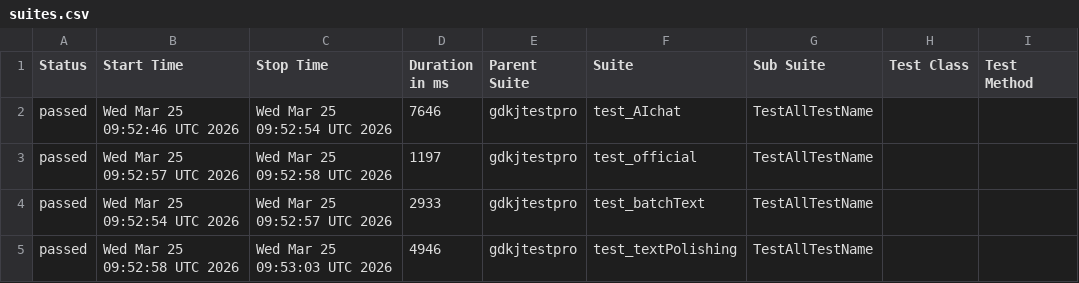
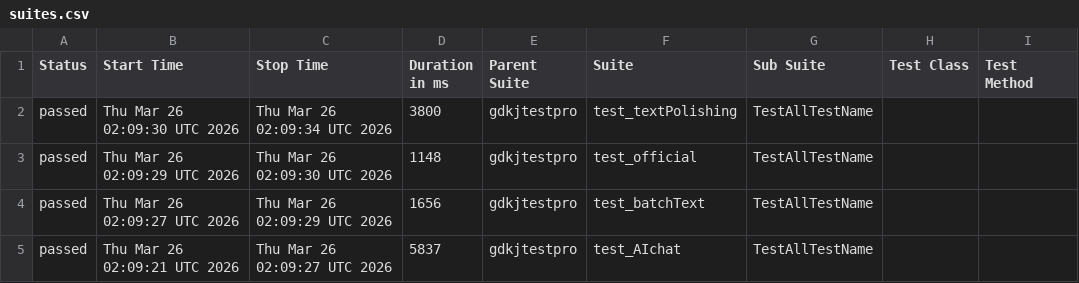
Before and after one commit to cmd-is-xka/gdkj, a CSV file: data/suites.csv, drawn as a sheet; only a part is shown; the diff names each change by its address in the sheet, - before the commit and + after, or states it on an @@ line.

```diff
--- a/data/suites.csv
+++ b/data/suites.csv
-B2 (Start Time): Wed Mar 25 09:52:46 UTC 2026
+B2 (Start Time): Thu Mar 26 02:09:30 UTC 2026
-C2 (Stop Time): Wed Mar 25 09:52:54 UTC 2026
+C2 (Stop Time): Thu Mar 26 02:09:34 UTC 2026
-D2 (Duration in ms): 7646
+D2 (Duration in ms): 3800
-F2 (Suite): test_AIchat
+F2 (Suite): test_textPolishing
-B3 (Start Time): Wed Mar 25 09:52:57 UTC 2026
+B3 (Start Time): Thu Mar 26 02:09:29 UTC 2026
-C3 (Stop Time): Wed Mar 25 09:52:58 UTC 2026
+C3 (Stop Time): Thu Mar 26 02:09:30 UTC 2026
-D3 (Duration in ms): 1197
+D3 (Duration in ms): 1148
-B4 (Start Time): Wed Mar 25 09:52:54 UTC 2026
+B4 (Start Time): Thu Mar 26 02:09:27 UTC 2026
-C4 (Stop Time): Wed Mar 25 09:52:57 UTC 2026
+C4 (Stop Time): Thu Mar 26 02:09:29 UTC 2026
-D4 (Duration in ms): 2933
+D4 (Duration in ms): 1656
-B5 (Start Time): Wed Mar 25 09:52:58 UTC 2026
+B5 (Start Time): Thu Mar 26 02:09:21 UTC 2026
-C5 (Stop Time): Wed Mar 25 09:53:03 UTC 2026
+C5 (Stop Time): Thu Mar 26 02:09:27 UTC 2026
-D5 (Duration in ms): 4946
+D5 (Duration in ms): 5837
-F5 (Suite): test_textPolishing
+F5 (Suite): test_AIchat
```
Also changed, not shown: 22 other files.
